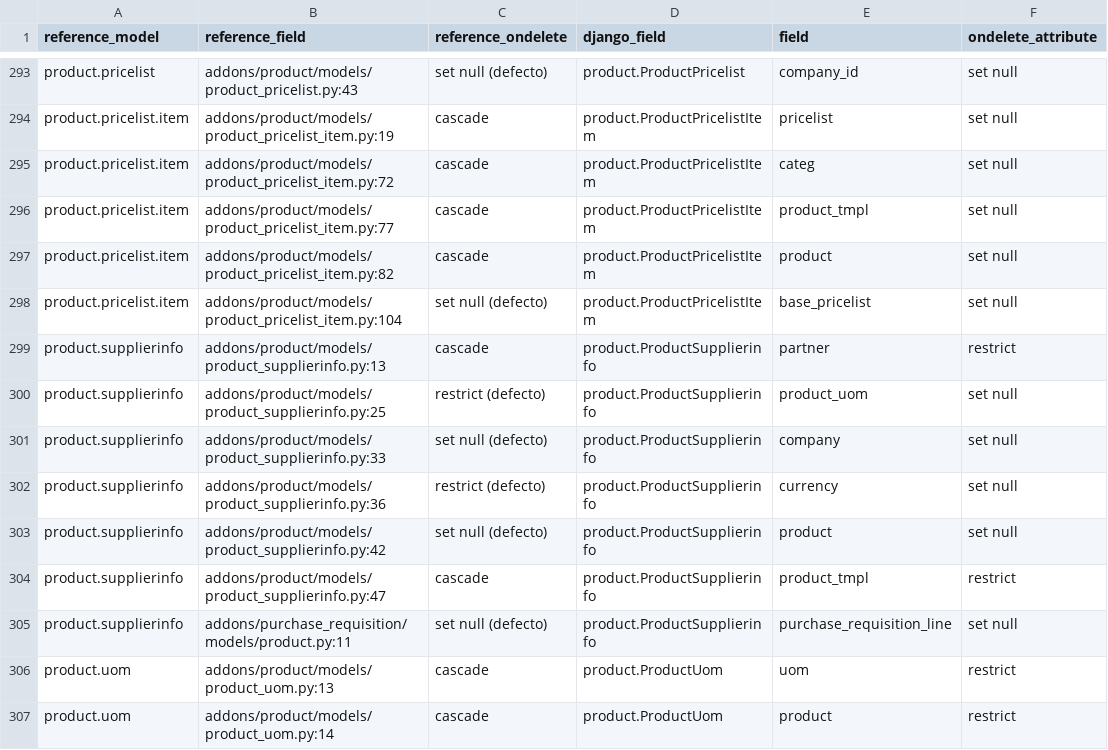
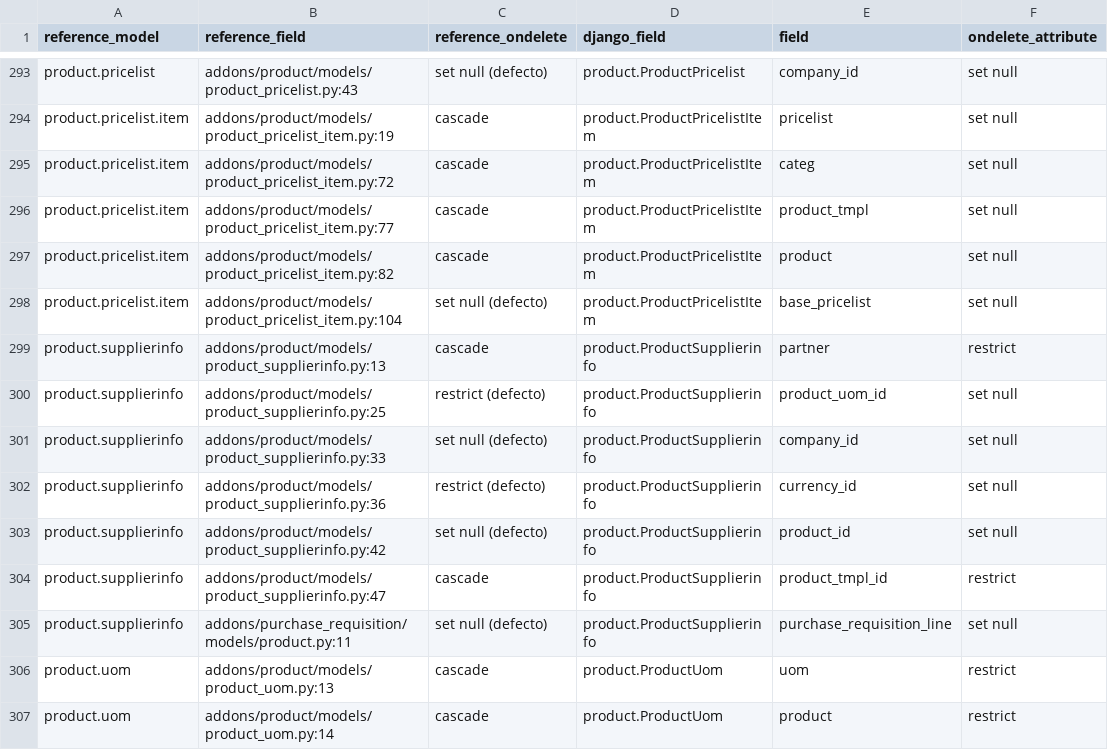
Before and after one commit to jcg-admin/kaupamex-api, a TSV file: scripts/workbench/orm-continuation-plan-20261103T095630/outputs/fk_reference_ondelete.tsv, drawn as a sheet; only a part is shown, gaps mark what is left out; the diff names each change by its address in the sheet, - before the commit and + after, or states it on an @@ line.

Commit message:
Give the supplierinfo its source field names
Five supplierinfo foreign keys kept Django names: product_uom, company,
currency, product and product_tmpl. They move to form C, a no-op on the
database.

The rename is dangerous in silence: code that compared the old integer
attnames (seller.product_id != self.pk) keeps running against records
and starts lying, and getattr(seller, 'product_uom', None) quietly
returns None. Every reader that holds a supplierinfo now reads the
source name, or the _id_id attname where it compares against an id;
presence checks on the required template move to the attname too.

The ondelete census and its CORRECTED list follow the rename, so the
corrected company and product rows keep passing.

Refs: TASK-API-0122, product-supplierinfo-fk-names-0122

```diff
--- a/scripts/workbench/orm-continuation-plan-20261103T095630/outputs/fk_reference_ondelete.tsv
+++ b/scripts/workbench/orm-continuation-plan-20261103T095630/outputs/fk_reference_ondelete.tsv
-E300 (field): product_uom
+E300 (field): product_uom_id
-E301 (field): company
+E301 (field): company_id
-E302 (field): currency
+E302 (field): currency_id
-E303 (field): product
+E303 (field): product_id
-E304 (field): product_tmpl
+E304 (field): product_tmpl_id
```
Also changed, not shown: 28 other files.
